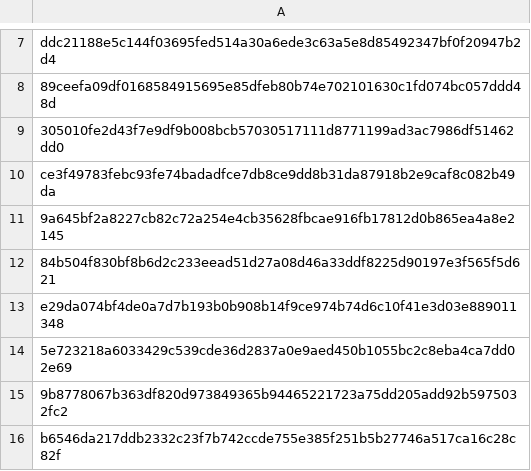
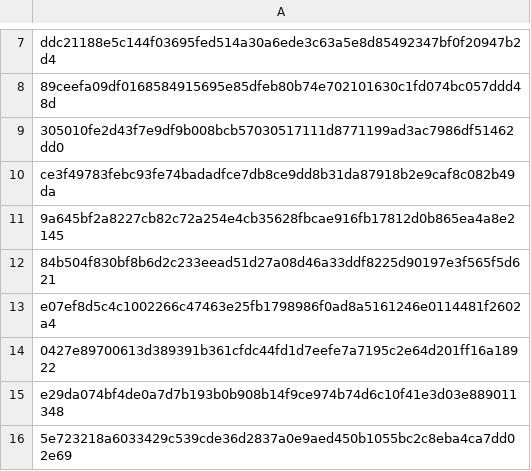
Before and after one commit to mabbsolute/tgs, a CSV file: requestcr.csv, drawn as a sheet; only a part is shown, gaps mark what is left out; the shorter side is filled out with more unchanged rows; the diff names each change by its address in the sheet, - before the commit and + after, or states it on an @@ line.

Commit message:
Update requestcr.csv

```diff
--- a/requestcr.csv
+++ b/requestcr.csv
+row 13: e07ef8d5c4c1002266c47463e25fb1798986f0ad8a5161246e0114481f2602a4
+row 14: 0427e89700613d389391b361cfdc44fd1d7eefe7a7195c2e64d201ff16a18922
```
